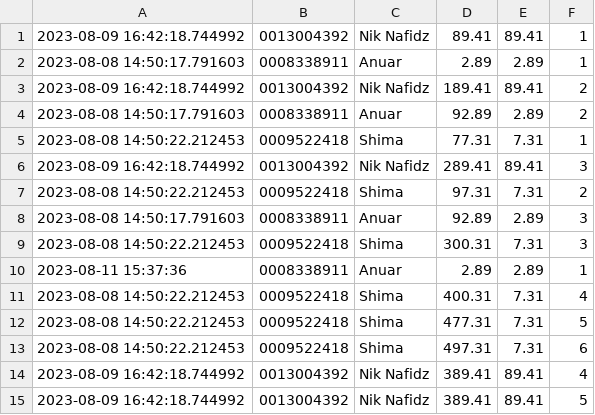
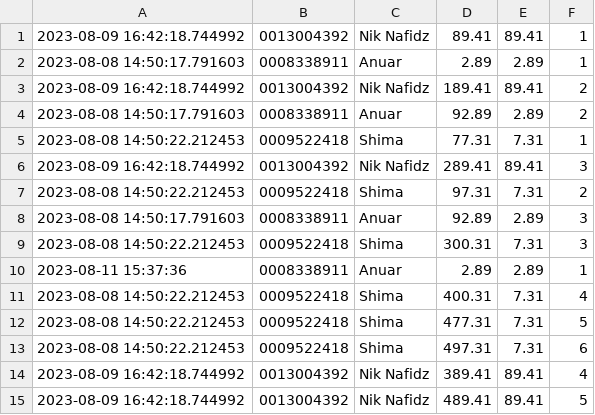
Before and after one commit to niknafidz/leaderboard2, a CSV file: scanned_data_log.csv, drawn as a sheet.

Commit message:
Update CSV file

```diff
--- a/scanned_data_log.csv
+++ b/scanned_data_log.csv
@@ -14,2 +14,2 @@
 2023-08-09 16:42:18.744992,0013004392,Nik Nafidz,389.41,89.41,4
-2023-08-09 16:42:18.744992,0013004392,Nik Nafidz,389.41,89.41,5
+2023-08-09 16:42:18.744992,0013004392,Nik Nafidz,489.41,89.41,5
```
